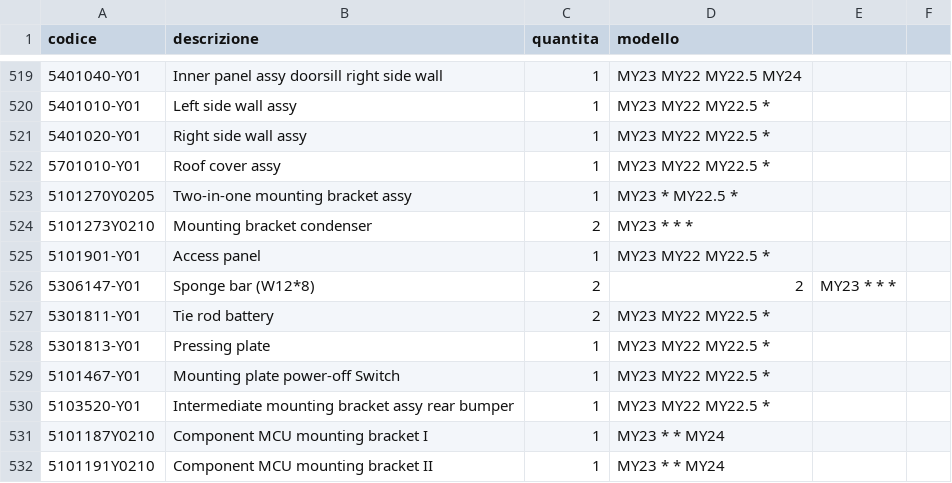
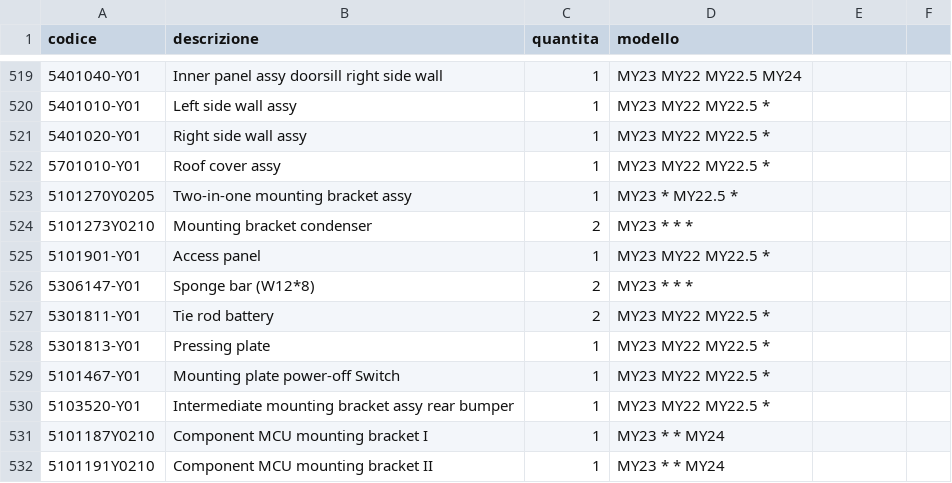
Before and after one commit to MicheleYOYO/YOYO-SpareParts, a CSV file: Parts.csv, drawn as a sheet; only a part is shown, gaps mark what is left out; the diff names each change by its address in the sheet, - before the commit and + after, or states it on an @@ line.

Commit message:
Update Parts.csv

```diff
--- a/Parts.csv
+++ b/Parts.csv
-D526 (modello): 2
+D526 (modello): MY23 * * *
-E526: MY23 * * *
+E526: (empty)
```
